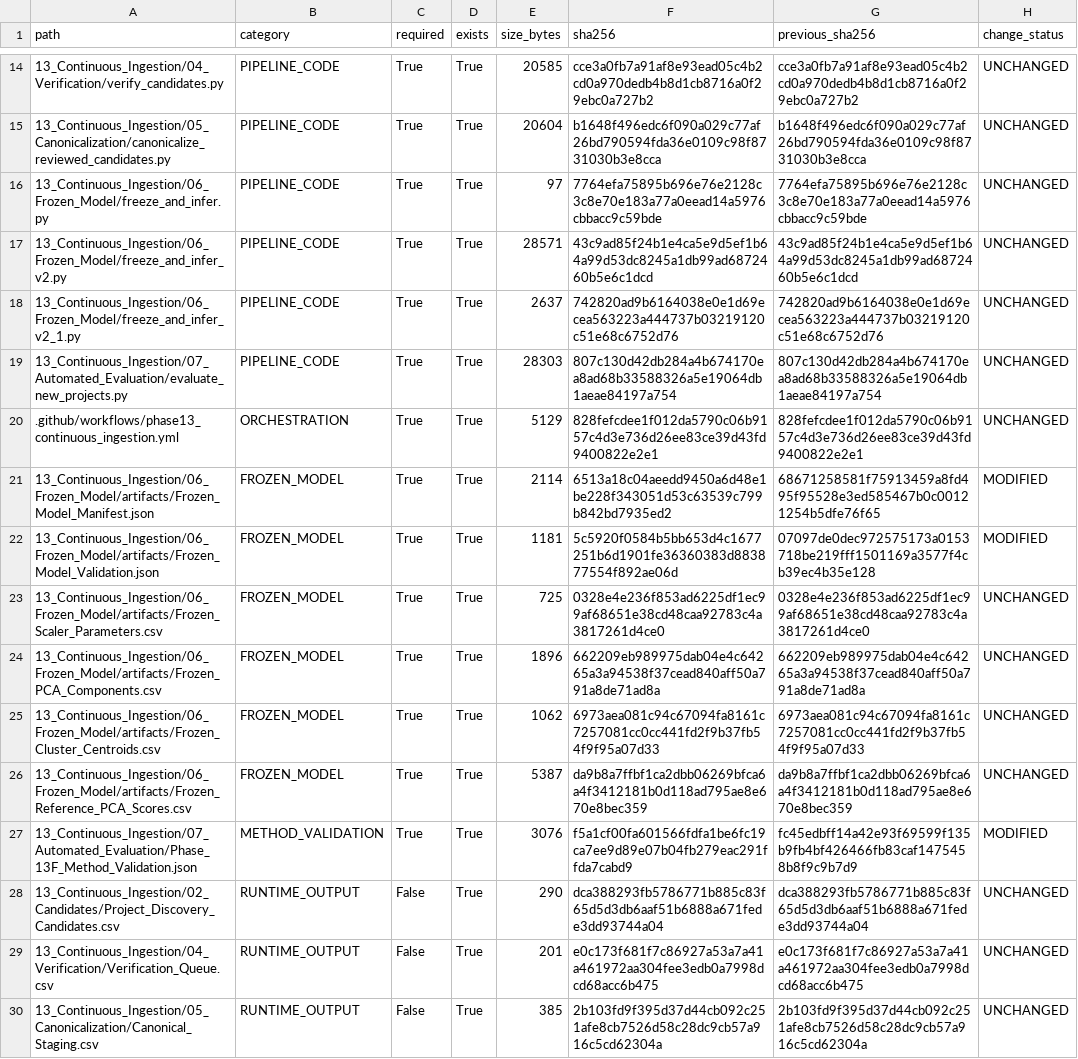
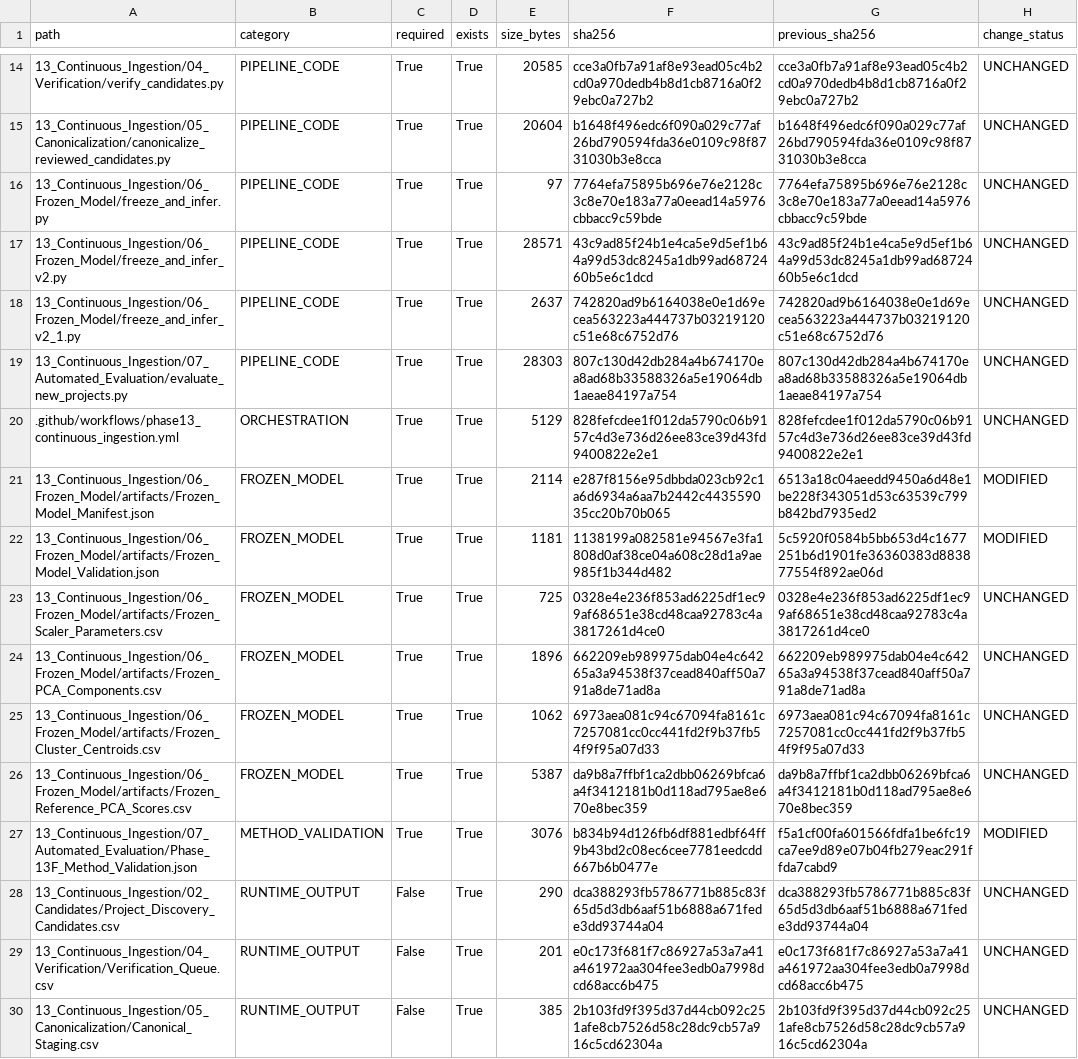
Before and after one commit to Rahul787-ai/Semiconductor-Credit-Risk-ML-main, a CSV file: 13_Continuous_Ingestion/08_Governance/Phase_13I_Artifact_Hashes.csv, drawn as a sheet; only a part is shown, gaps mark what is left out.

```diff
--- a/13_Continuous_Ingestion/08_Governance/Phase_13I_Artifact_Hashes.csv
+++ b/13_Continuous_Ingestion/08_Governance/Phase_13I_Artifact_Hashes.csv
@@ -20,4 +20,4 @@ path,category,required,exists,size_bytes,sha256,previous_sha256,change_status
 .github/workflows/phase13_continuous_ingestion.yml,ORCHESTRATION,True,True,5129,828fefcdee1f012da5790c06b9157c4d3e736d26ee83ce39d43fd9400822e2e1,828fefcdee1f012da5790c06b9157c4d3e736d26ee83ce39d43fd9400822e2e1,UNCHANGED
-13_Continuous_Ingestion/06_Frozen_Model/artifacts/Frozen_Model_Manifest.json,FROZEN_MODEL,True,True,2114,6513a18c04aeedd9450a6d48e1be228f343051d53c63539c799b842bd7935ed2,68671258581f75913459a8fd495f95528e3ed585467b0c00121254b5dfe76f65,MODIFIED
-13_Continuous_Ingestion/06_Frozen_Model/artifacts/Frozen_Model_Validation.json,FROZEN_MODEL,True,True,1181,5c5920f0584b5bb653d4c1677251b6d1901fe36360383d883877554f892ae06d,07097de0dec972575173a0153718be219fff1501169a3577f4cb39ec4b35e128,MODIFIED
+13_Continuous_Ingestion/06_Frozen_Model/artifacts/Frozen_Model_Manifest.json,FROZEN_MODEL,True,True,2114,e287f8156e95dbbda023cb92c1a6d6934a6aa7b2442c443559035cc20b70b065,6513a18c04aeedd9450a6d48e1be228f343051d53c63539c799b842bd7935ed2,MODIFIED
+13_Continuous_Ingestion/06_Frozen_Model/artifacts/Frozen_Model_Validation.json,FROZEN_MODEL,True,True,1181,1138199a082581e94567e3fa1808d0af38ce04a608c28d1a9ae985f1b344d482,5c5920f0584b5bb653d4c1677251b6d1901fe36360383d883877554f892ae06d,MODIFIED
 13_Continuous_Ingestion/06_Frozen_Model/artifacts/Frozen_Scaler_Parameters.csv,FROZEN_MODEL,True,True,725,0328e4e236f853ad6225df1ec99af68651e38cd48caa92783c4a3817261d4ce0,0328e4e236f853ad6225df1ec99af68651e38cd48caa92783c4a3817261d4ce0,UNCHANGED
@@ -26,3 +26,3 @@ path,category,required,exists,size_bytes,sha256,previous_sha256,change_status
 13_Continuous_Ingestion/06_Frozen_Model/artifacts/Frozen_Reference_PCA_Scores.csv,FROZEN_MODEL,True,True,5387,da9b8a7ffbf1ca2dbb06269bfca6a4f3412181b0d118ad795ae8e670e8bec359,da9b8a7ffbf1ca2dbb06269bfca6a4f3412181b0d118ad795ae8e670e8bec359,UNCHANGED
-13_Continuous_Ingestion/07_Automated_Evaluation/Phase_13F_Method_Validation.json,METHOD_VALIDATION,True,True,3076,f5a1cf00fa601566fdfa1be6fc19ca7ee9d89e07b04fb279eac291ffda7cabd9,fc45edbff14a42e93f69599f135b9fb4bf426466fb83caf1475458b8f9c9b7d9,MODIFIED
+13_Continuous_Ingestion/07_Automated_Evaluation/Phase_13F_Method_Validation.json,METHOD_VALIDATION,True,True,3076,b834b94d126fb6df881edbf64ff9b43bd2c08ec6cee7781eedcdd667b6b0477e,f5a1cf00fa601566fdfa1be6fc19ca7ee9d89e07b04fb279eac291ffda7cabd9,MODIFIED
 13_Continuous_Ingestion/02_Candidates/Project_Discovery_Candidates.csv,RUNTIME_OUTPUT,False,True,290,dca388293fb5786771b885c83f65d5d3db6aaf51b6888a671fede3dd93744a04,dca388293fb5786771b885c83f65d5d3db6aaf51b6888a671fede3dd93744a04,UNCHANGED
```
Also changed, not shown: 13_Continuous_Ingestion/08_Governance/Phase_13I_Change_Register.csv, 10 other files.
